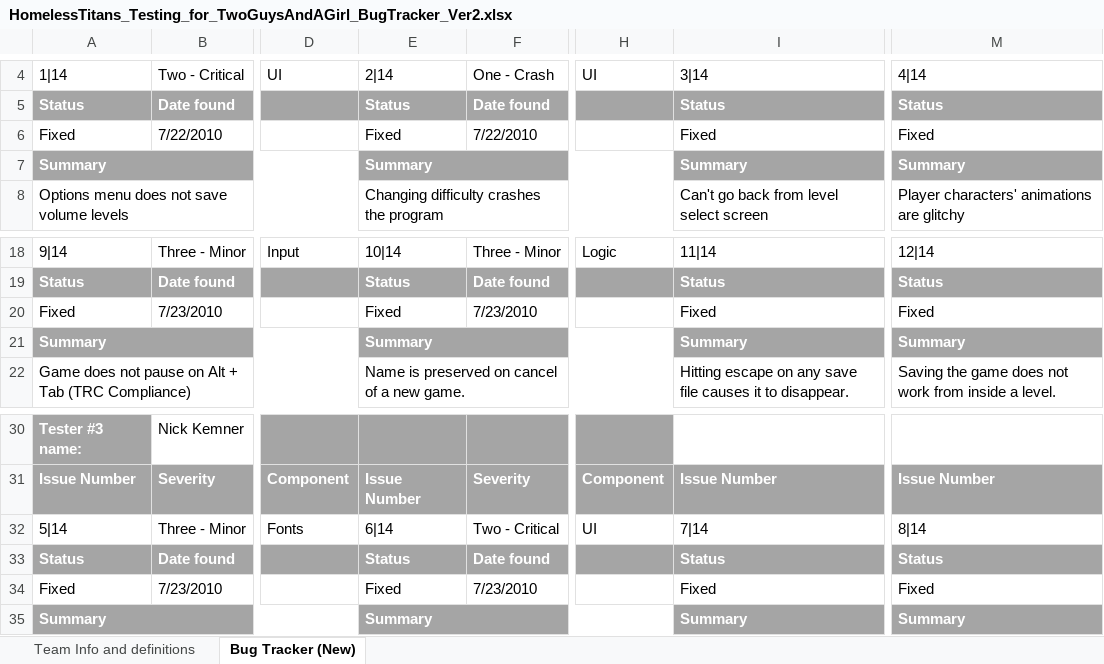
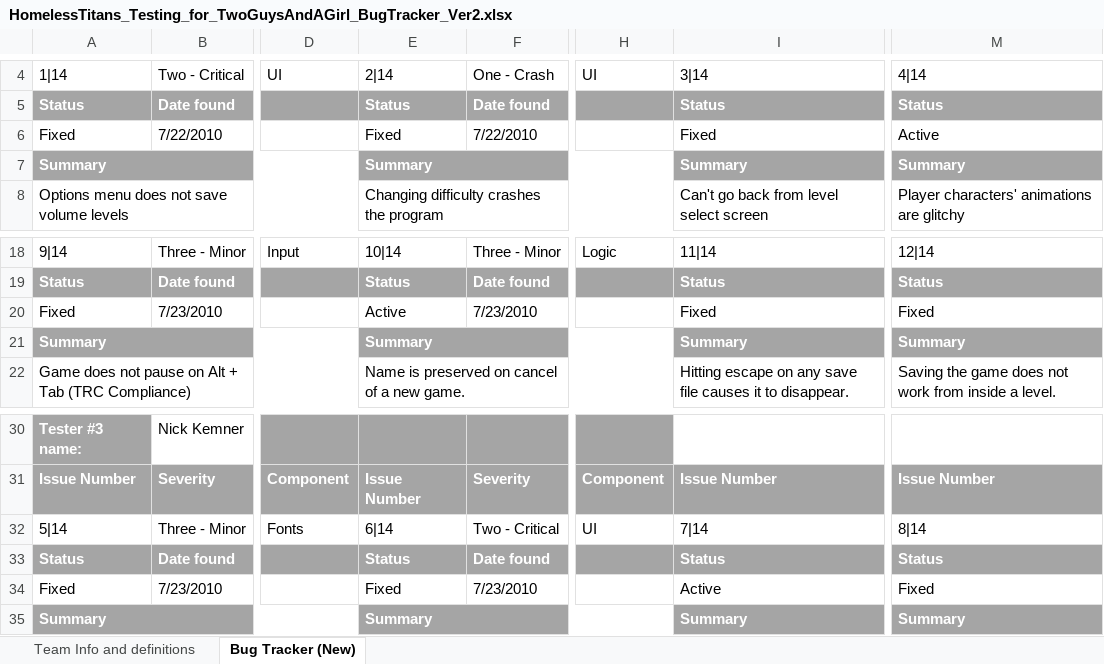
Before and after one commit to tabu34/tht-captainslog, an Excel workbook: SGP_QA_GAME_2/HomelessTitans_Testing_for_TwoGuysAndAGirl_BugTracker_Ver2.xlsx, sheet Bug Tracker (New), drawn as a sheet; only a part is shown, gaps mark what is left out; values as stored, in another font and other column widths than the file's, no borders; the diff names each change by its address in the sheet, - before the commit and + after, or states it on an @@ line.

```diff
--- a/SGP_QA_GAME_2/HomelessTitans_Testing_for_TwoGuysAndAGirl_BugTracker_Ver2.xlsx (sheet Bug Tracker (New))
+++ b/SGP_QA_GAME_2/HomelessTitans_Testing_for_TwoGuysAndAGirl_BugTracker_Ver2.xlsx (sheet Bug Tracker (New))
-M6: Fixed
+M6: Active
-E20: Fixed
+E20: Active
-I34: Fixed
+I34: Active
```
Also changed, not shown: (BFT)_Testing_for_(Team_Homeless_Titans)_BugTracker.xlsx, 11 other files.
